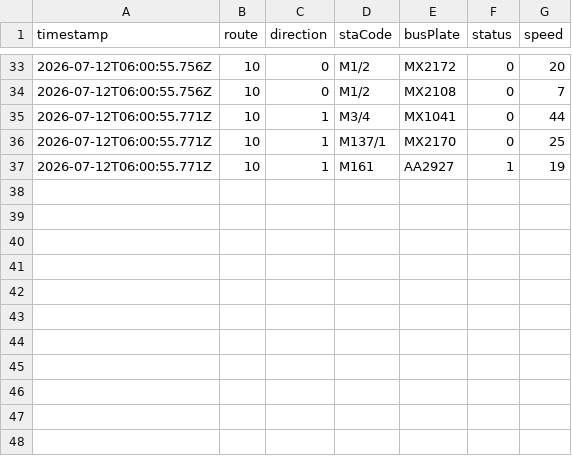
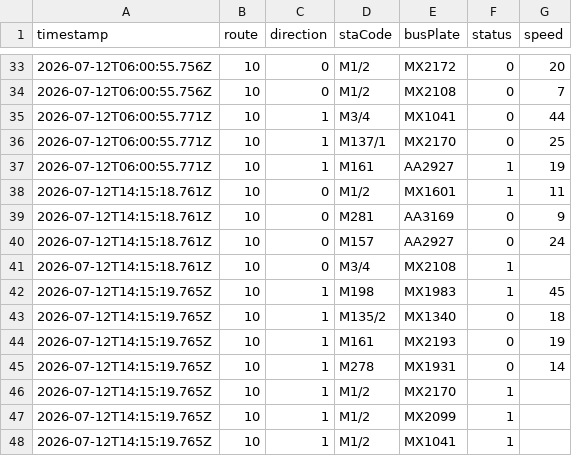
Before and after one commit to ChiHin-Lio/macau-bus-data, a CSV file: raw_logs/10.csv, drawn as a sheet; only a part is shown, gaps mark what is left out.

Commit message:
scraper: update 10.csv via Cloudflare Worker

```diff
--- a/raw_logs/10.csv
+++ b/raw_logs/10.csv
@@ -37 +37,12 @@ timestamp,route,direction,staCode,busPlate,status,speed
 2026-07-12T06:00:55.771Z,10,1,M161,AA2927,1,19
+2026-07-12T14:15:18.761Z,10,0,M1/2,MX1601,1,11
+2026-07-12T14:15:18.761Z,10,0,M281,AA3169,0,9
+2026-07-12T14:15:18.761Z,10,0,M157,AA2927,0,24
+2026-07-12T14:15:18.761Z,10,0,M3/4,MX2108,1,
+2026-07-12T14:15:19.765Z,10,1,M198,MX1983,1,45
+2026-07-12T14:15:19.765Z,10,1,M135/2,MX1340,0,18
+2026-07-12T14:15:19.765Z,10,1,M161,MX2193,0,19
+2026-07-12T14:15:19.765Z,10,1,M278,MX1931,0,14
+2026-07-12T14:15:19.765Z,10,1,M1/2,MX2170,1,
+2026-07-12T14:15:19.765Z,10,1,M1/2,MX2099,1,
+2026-07-12T14:15:19.765Z,10,1,M1/2,MX1041,1,
```
